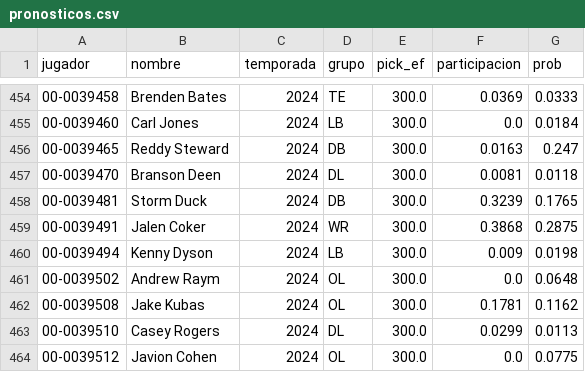
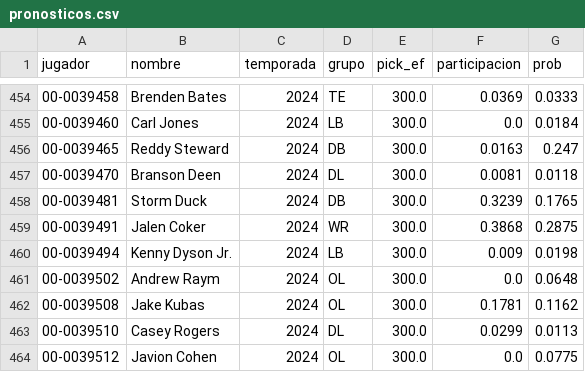
Before and after one commit to Forero25/nfl-novatos, a CSV file: publicado/pronosticos.csv, drawn as a sheet; only a part is shown, gaps mark what is left out.

```diff
--- a/publicado/pronosticos.csv
+++ b/publicado/pronosticos.csv
@@ -459,3 +459,3 @@ jugador,nombre,temporada,grupo,pick_ef,participacion,prob
 00-0039491,Jalen Coker,2024,WR,300.0,0.3868,0.2875
-00-0039494,Kenny Dyson,2024,LB,300.0,0.009,0.0198
+00-0039494,Kenny Dyson Jr.,2024,LB,300.0,0.009,0.0198
 00-0039502,Andrew Raym,2024,OL,300.0,0.0,0.0648
```
Also changed, not shown: publicado/equipos.csv, 4 other files.
